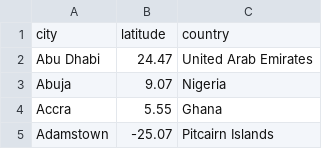
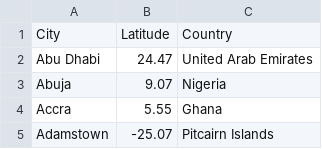
Before and after one commit to pmikaelah/Learn-Microsoft-Learning-Path-1-Explore-space-with-Python-and-Visual-Studio-Code, a CSV file: [main notebook] over-the-moon/module-2_meteor-showers/data/cities.csv, drawn as a sheet; only a part is shown; removed rows and columns are numbered as before the commit, all else as after; the diff names each change by its address in the sheet, - before the commit and + after, or states it on an @@ line.

```diff
--- a/[main notebook] over-the-moon/module-2_meteor-showers/data/cities.csv
+++ b/[main notebook] over-the-moon/module-2_meteor-showers/data/cities.csv
-row 1: city | latitude | country
+row 1: City | Latitude | Country
```
Also changed, not shown: [main notebook] over-the-moon/module-2_meteor-showers/data/constellations.csv, [main notebook] over-the-moon/module-2_meteor-showers/data/meteorshowers.csv, 3 other files.
